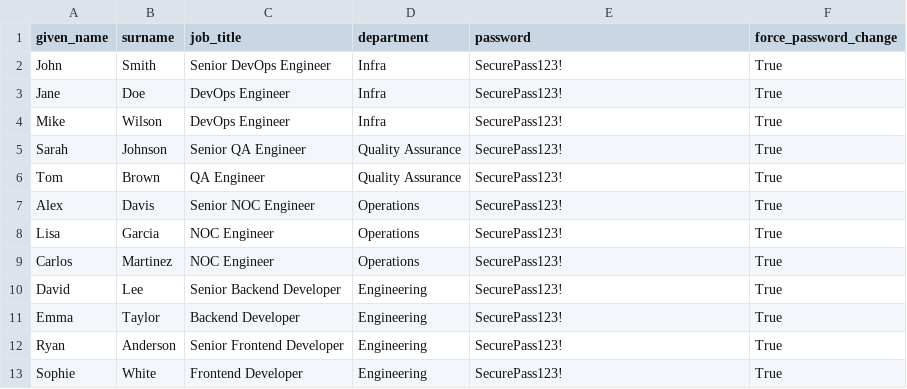
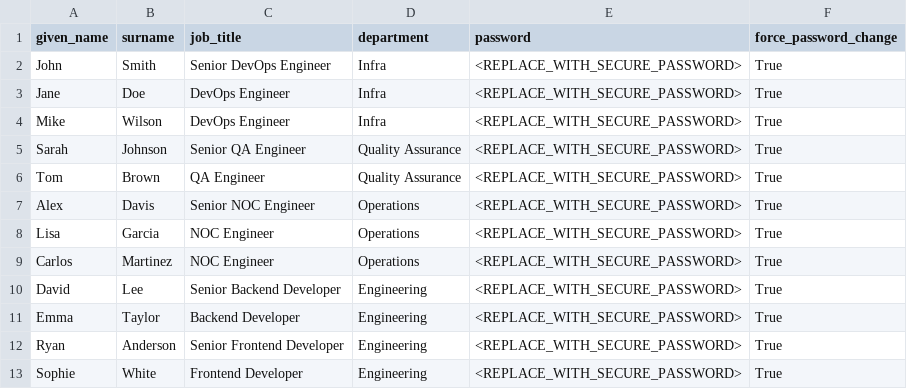
Before and after one commit to virajt71/Entra_ID_Managment, a CSV file: sub_managment/users.csv, drawn as a sheet.

Commit message:
chore: critical security and infrastructure fixes
- Remove hardcoded default password from user variables
- Replace plaintext passwords in sample CSV with placeholders
- Add password validation requiring explicit input
- Create centralized backend.hcl configuration template
- Add comprehensive BACKEND.md documentation
- Enhance Jenkinsfile with CI/CD quality checks:
  * terraform fmt validation
  * terraform validate for all components
  * tfsec security scanning
  * Plan stages for all environments
  * Production deployment approval gate
  * Archive plans and scan reports
  * Better parameters and conditional execution

```diff
--- a/sub_managment/users.csv
+++ b/sub_managment/users.csv
@@ -1,13 +1,13 @@
 given_name,surname,job_title,department,password,force_password_change
-John,Smith,Senior DevOps Engineer,Infra,SecurePass123!,True
-Jane,Doe,DevOps Engineer,Infra,SecurePass123!,True
-Mike,Wilson,DevOps Engineer,Infra,SecurePass123!,True
-Sarah,Johnson,Senior QA Engineer,Quality Assurance,SecurePass123!,True
-Tom,Brown,QA Engineer,Quality Assurance,SecurePass123!,True
-Alex,Davis,Senior NOC Engineer,Operations,SecurePass123!,True
-Lisa,Garcia,NOC Engineer,Operations,SecurePass123!,True
-Carlos,Martinez,NOC Engineer,Operations,SecurePass123!,True
-David,Lee,Senior Backend Developer,Engineering,SecurePass123!,True
-Emma,Taylor,Backend Developer,Engineering,SecurePass123!,True
-Ryan,Anderson,Senior Frontend Developer,Engineering,SecurePass123!,True
-Sophie,White,Frontend Developer,Engineering,SecurePass123!,True
+John,Smith,Senior DevOps Engineer,Infra,<REPLACE_WITH_SECURE_PASSWORD>,True
+Jane,Doe,DevOps Engineer,Infra,<REPLACE_WITH_SECURE_PASSWORD>,True
+Mike,Wilson,DevOps Engineer,Infra,<REPLACE_WITH_SECURE_PASSWORD>,True
+Sarah,Johnson,Senior QA Engineer,Quality Assurance,<REPLACE_WITH_SECURE_PASSWORD>,True
+Tom,Brown,QA Engineer,Quality Assurance,<REPLACE_WITH_SECURE_PASSWORD>,True
+Alex,Davis,Senior NOC Engineer,Operations,<REPLACE_WITH_SECURE_PASSWORD>,True
+Lisa,Garcia,NOC Engineer,Operations,<REPLACE_WITH_SECURE_PASSWORD>,True
+Carlos,Martinez,NOC Engineer,Operations,<REPLACE_WITH_SECURE_PASSWORD>,True
+David,Lee,Senior Backend Developer,Engineering,<REPLACE_WITH_SECURE_PASSWORD>,True
+Emma,Taylor,Backend Developer,Engineering,<REPLACE_WITH_SECURE_PASSWORD>,True
+Ryan,Anderson,Senior Frontend Developer,Engineering,<REPLACE_WITH_SECURE_PASSWORD>,True
+Sophie,White,Frontend Developer,Engineering,<REPLACE_WITH_SECURE_PASSWORD>,True
```
Also changed, not shown: 5 other files.
